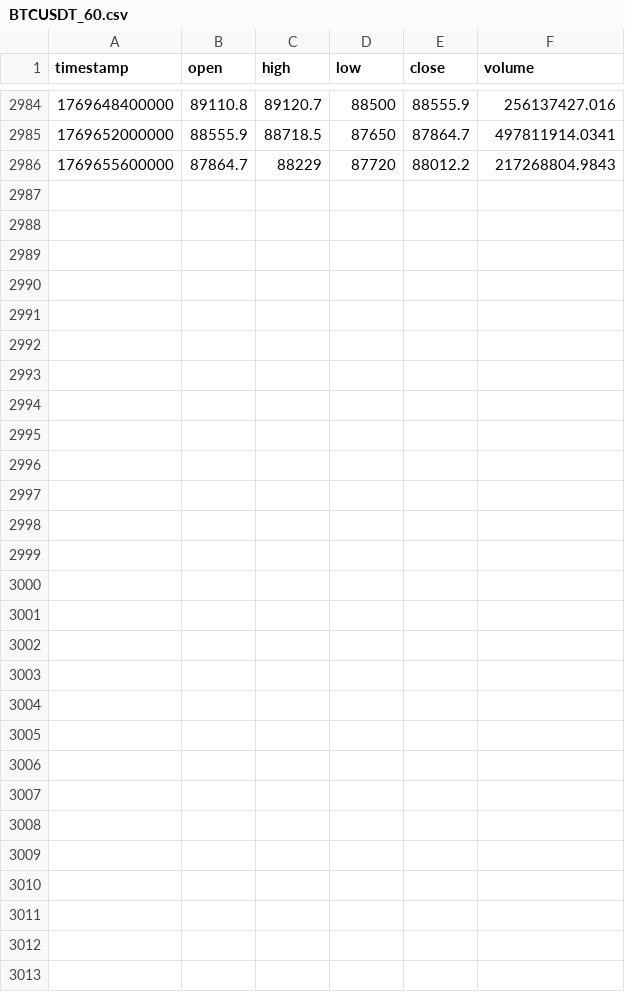
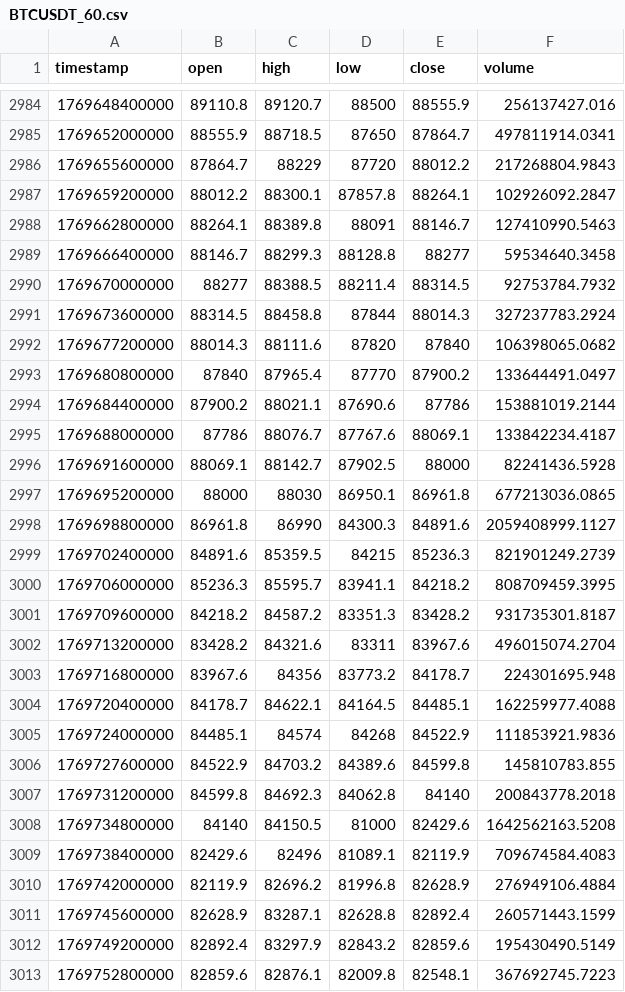
Before and after one commit to dynamicmemory/latent, a CSV file: data/BTCUSDT_60.csv, drawn as a sheet; only a part is shown, gaps mark what is left out; the diff names each change by its address in the sheet, - before the commit and + after, or states it on an @@ line.

```diff
--- a/data/BTCUSDT_60.csv
+++ b/data/BTCUSDT_60.csv
+row 2987: 1769659200000 | 88012.2 | 88300.1 | 87857.8 | 88264.1 | 102926092.2847
+row 2988: 1769662800000 | 88264.1 | 88389.8 | 88091 | 88146.7 | 127410990.5463
+row 2989: 1769666400000 | 88146.7 | 88299.3 | 88128.8 | 88277 | 59534640.3458
+row 2990: 1769670000000 | 88277 | 88388.5 | 88211.4 | 88314.5 | 92753784.7932
+row 2991: 1769673600000 | 88314.5 | 88458.8 | 87844 | 88014.3 | 327237783.2924
+row 2992: 1769677200000 | 88014.3 | 88111.6 | 87820 | 87840 | 106398065.0682
+row 2993: 1769680800000 | 87840 | 87965.4 | 87770 | 87900.2 | 133644491.0497
+row 2994: 1769684400000 | 87900.2 | 88021.1 | 87690.6 | 87786 | 153881019.2144
+row 2995: 1769688000000 | 87786 | 88076.7 | 87767.6 | 88069.1 | 133842234.4187
+row 2996: 1769691600000 | 88069.1 | 88142.7 | 87902.5 | 88000 | 82241436.5928
+row 2997: 1769695200000 | 88000 | 88030 | 86950.1 | 86961.8 | 677213036.0865
+row 2998: 1769698800000 | 86961.8 | 86990 | 84300.3 | 84891.6 | 2059408999.1127
+row 2999: 1769702400000 | 84891.6 | 85359.5 | 84215 | 85236.3 | 821901249.2739
+row 3000: 1769706000000 | 85236.3 | 85595.7 | 83941.1 | 84218.2 | 808709459.3995
+row 3001: 1769709600000 | 84218.2 | 84587.2 | 83351.3 | 83428.2 | 931735301.8187
+row 3002: 1769713200000 | 83428.2 | 84321.6 | 83311 | 83967.6 | 496015074.2704
+row 3003: 1769716800000 | 83967.6 | 84356 | 83773.2 | 84178.7 | 224301695.948
+row 3004: 1769720400000 | 84178.7 | 84622.1 | 84164.5 | 84485.1 | 162259977.4088
+row 3005: 1769724000000 | 84485.1 | 84574 | 84268 | 84522.9 | 111853921.9836
+row 3006: 1769727600000 | 84522.9 | 84703.2 | 84389.6 | 84599.8 | 145810783.855
+row 3007: 1769731200000 | 84599.8 | 84692.3 | 84062.8 | 84140 | 200843778.2018
+row 3008: 1769734800000 | 84140 | 84150.5 | 81000 | 82429.6 | 1642562163.5208
+row 3009: 1769738400000 | 82429.6 | 82496 | 81089.1 | 82119.9 | 709674584.4083
+row 3010: 1769742000000 | 82119.9 | 82696.2 | 81996.8 | 82628.9 | 276949106.4884
+row 3011: 1769745600000 | 82628.9 | 83287.1 | 82628.8 | 82892.4 | 260571443.1599
+row 3012: 1769749200000 | 82892.4 | 83297.9 | 82843.2 | 82859.6 | 195430490.5149
+row 3013: 1769752800000 | 82859.6 | 82876.1 | 82009.8 | 82548.1 | 367692745.7223
```
Also changed, not shown: data/BTCUSDT_240.csv, data/BTCUSDT_D.csv, 6 other files.
